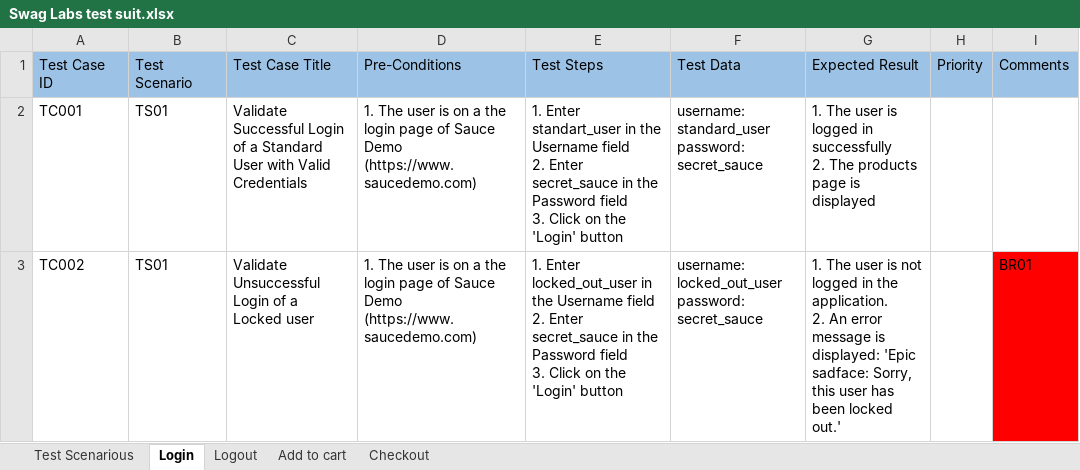
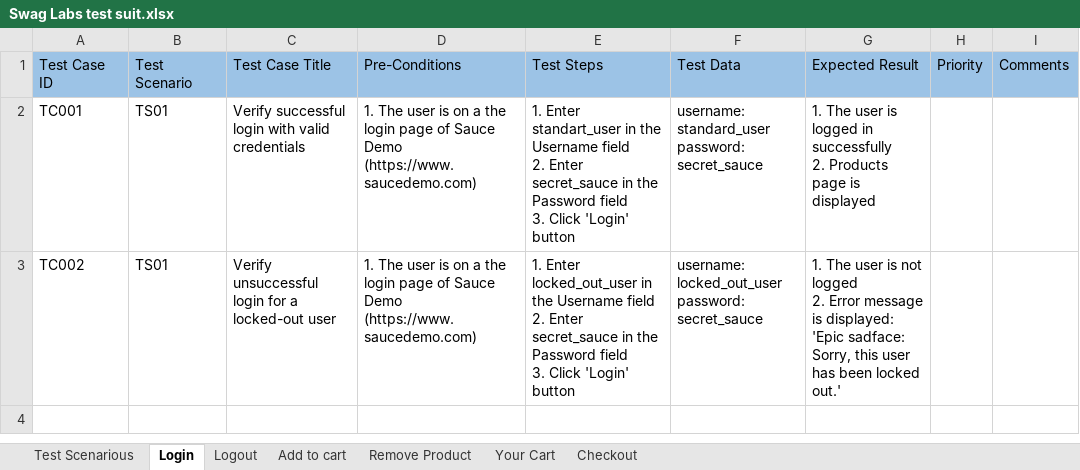
Before and after one commit to YarynaKu/manual-qa-portfolio, an Excel workbook: Test-Cases/Swag Labs test suit.xlsx, sheet Login, drawn as a sheet; values as stored, in another font and other column widths than the file's, no borders; ↵ is a line break in a cell; the diff names each change by its address in the sheet, - before the commit and + after, or states it on an @@ line.

```diff
--- a/Test-Cases/Swag Labs test suit.xlsx (sheet Login)
+++ b/Test-Cases/Swag Labs test suit.xlsx (sheet Login)
+sheet tab: Remove Product
+sheet tab: Your Cart
-C2: Validate Successful Login of a Standard User with Valid Credentials
+C2: Verify successful login with valid credentials
-E2: …3. Click on the 'Login' button
+E2: …3. Click 'Login' button
-G2: …successfully ↵ 2. The products page is…
+G2: …successfully ↵ 2. Products page is…
-C3: Validate Unsuccessful Login of a Locked user
+C3: Verify unsuccessful login for a locked-out user
-E3: …3. Click on the 'Login' button
+E3: …3. Click 'Login' button
-G3: …not logged in the application. ↵ 2. An error message is…
+G3: …not logged ↵ 2. Error message is…
-I3: BR01
+I3: (empty)
-I3 fill: #FF0000
+I3 fill: none
```
Also changed, not shown: sheet Add to cart, sheet Logout, 1 other file.
